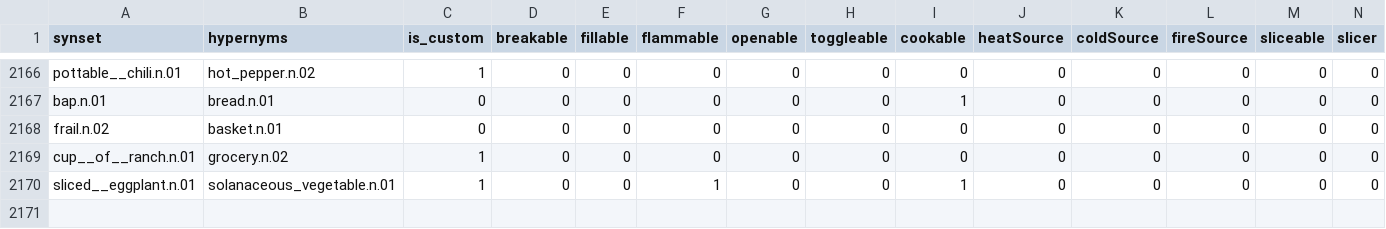
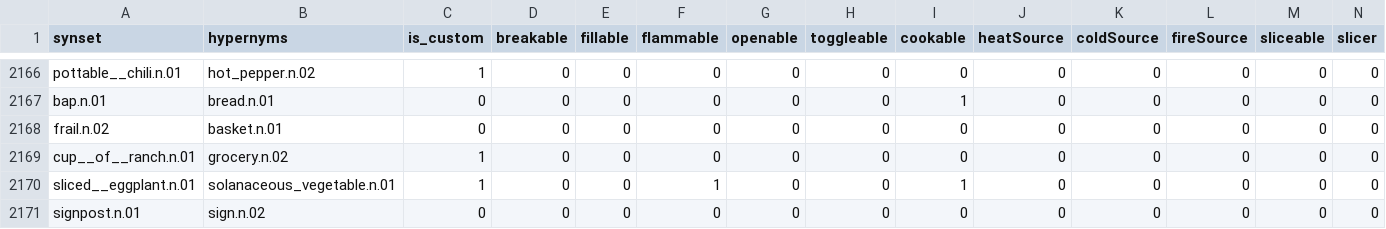
Before and after one commit to StanfordVL/OmniGibson, a CSV file: bddl/bddl/generated_data/synsets.csv, drawn as a sheet; only a part is shown, gaps mark what is left out; rows hold the shown columns only; the diff names each change by its address in the sheet, - before the commit and + after, or states it on an @@ line.

```diff
--- a/bddl/bddl/generated_data/synsets.csv
+++ b/bddl/bddl/generated_data/synsets.csv
+row 2171: signpost.n.01 | sign.n.02 | 0 | 0 | 0 | 0 | 0 | 0 | 0 | 0 | 0 | 0 | 0 | 0
```
Also changed, not shown: bddl/bddl/generated_data/category_mapping.csv, 7 other files.
